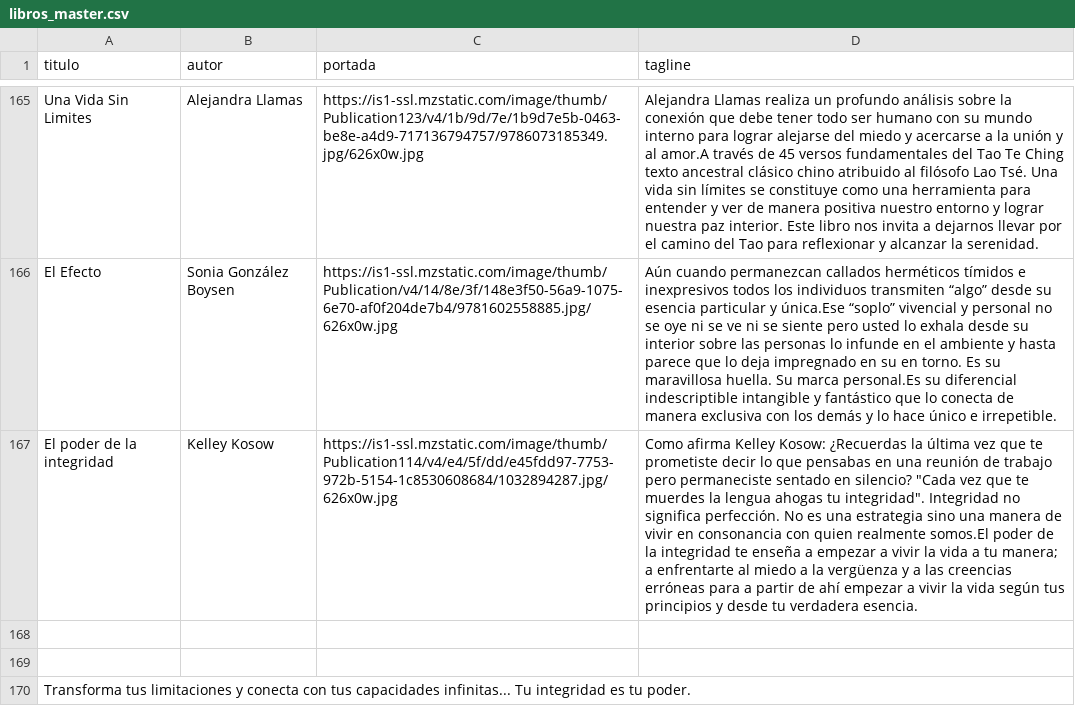
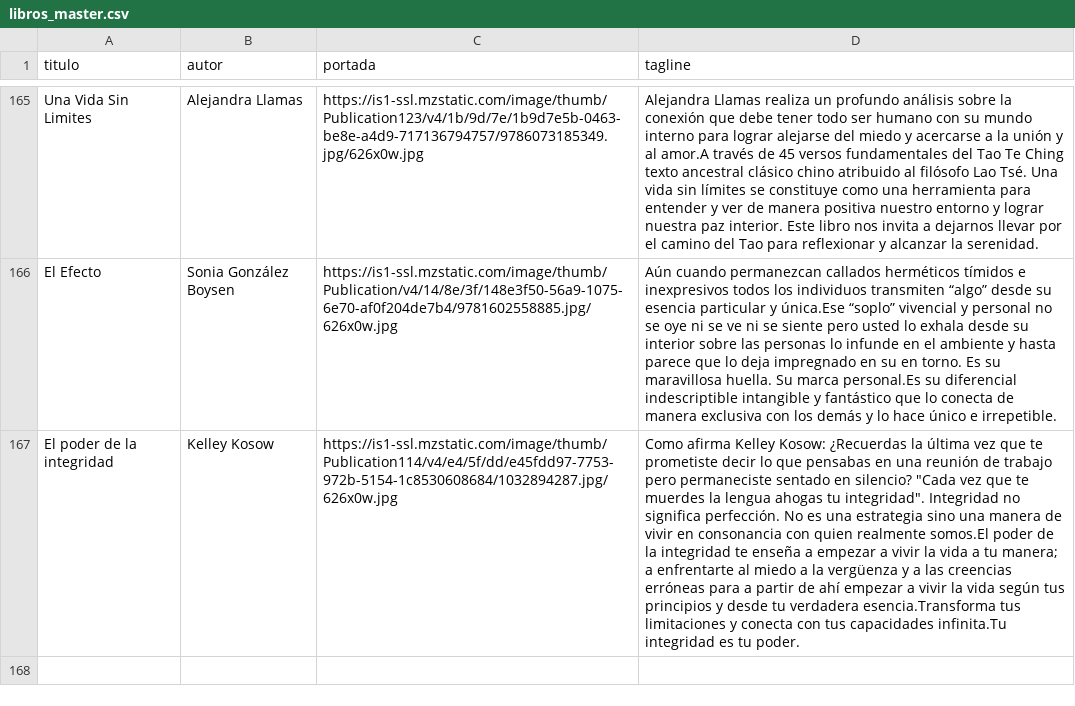
Before and after one commit to badirnakid/triggui-content, a CSV file: data/libros_master.csv, drawn as a sheet; only a part is shown, gaps mark what is left out; the diff names each change by its address in the sheet, - before the commit and + after, or states it on an @@ line.

Commit message:
Update libros_master.csv

```diff
--- a/data/libros_master.csv
+++ b/data/libros_master.csv
-D167 (tagline): …tu verdadera esencia.
+D167 (tagline): …tu verdadera esencia.Transforma tus limitaciones y conecta con tus capacidades infinita.Tu integridad es tu poder.
-row 168: (empty)
-row 169: (empty)
-row 170: Transforma tus limitaciones y conecta con tus capacidades infinitas... Tu integridad es tu poder.
```
